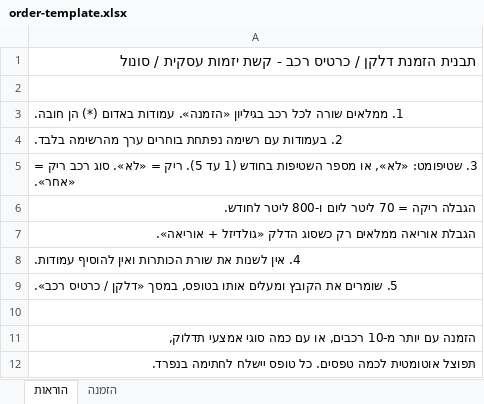
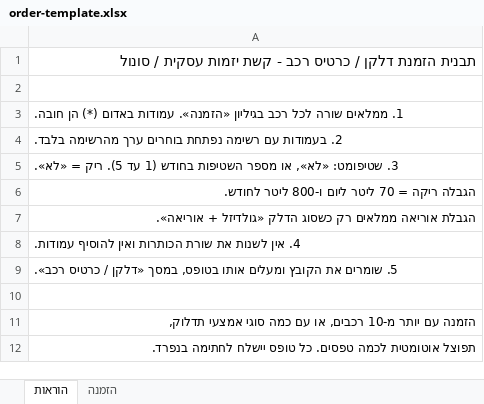
Before and after one commit to tamirkeshet-glitch/keshet-order-form, an Excel workbook: order-template.xlsx, sheet הוראות, drawn as a sheet; values as stored, in another font and other column widths than the file's, no borders; the diff names each change by its address in the sheet, - before the commit and + after, or states it on an @@ line.

```diff
--- a/order-template.xlsx (sheet הוראות)
+++ b/order-template.xlsx (sheet הוראות)
-A5: …= «לא». סוג רכב ריק = «אחר».
+A5: …= «לא».
```
Also changed, not shown: sheet הזמנה, 3 other files.
